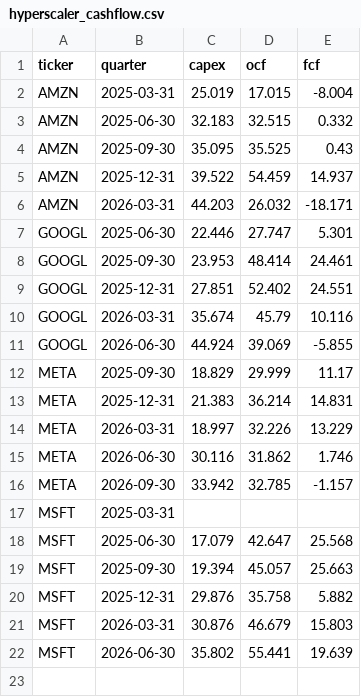
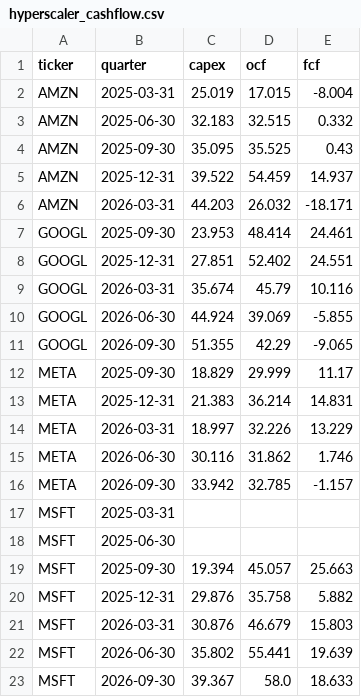
Before and after one commit to diazzach00-coder/AI_Capex_Analysis, a CSV file: data/hyperscaler_cashflow.csv, drawn as a sheet.

```diff
--- a/data/hyperscaler_cashflow.csv
+++ b/data/hyperscaler_cashflow.csv
@@ -6,3 +6,2 @@ AMZN,2025-12-31,39.522,54.459,14.937
 AMZN,2026-03-31,44.203,26.032,-18.171
-GOOGL,2025-06-30,22.446,27.747,5.301
 GOOGL,2025-09-30,23.953,48.414,24.461
@@ -11,2 +10,3 @@ GOOGL,2026-03-31,35.674,45.79,10.116
 GOOGL,2026-06-30,44.924,39.069,-5.855
+GOOGL,2026-09-30,51.355,42.29,-9.065
 META,2025-09-30,18.829,29.999,11.17
@@ -17,3 +17,3 @@ META,2026-09-30,33.942,32.785,-1.157
 MSFT,2025-03-31,,,
-MSFT,2025-06-30,17.079,42.647,25.568
+MSFT,2025-06-30,,,
 MSFT,2025-09-30,19.394,45.057,25.663
@@ -22 +22,2 @@ MSFT,2026-03-31,30.876,46.679,15.803
 MSFT,2026-06-30,35.802,55.441,19.639
+MSFT,2026-09-30,39.367,58.0,18.633
```
Also changed, not shown: data/prices.csv, figures/table_cycles.csv, 10 other files.
